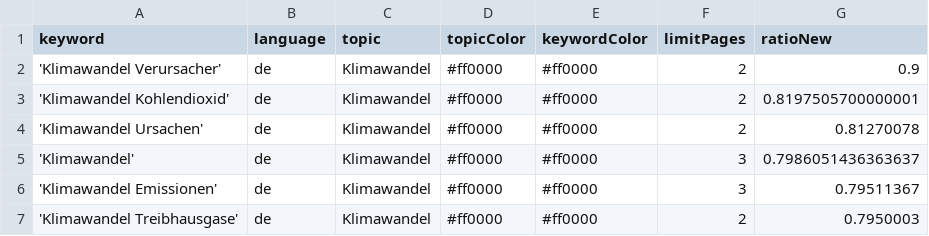
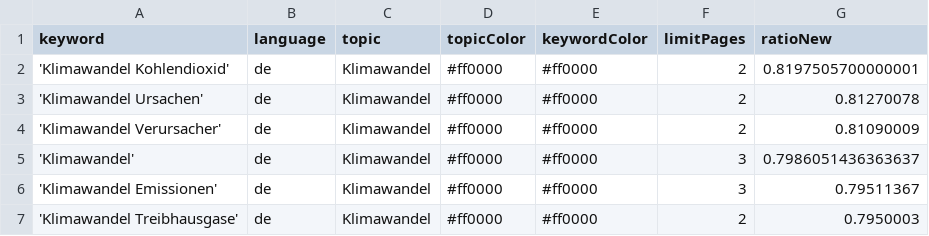
Before and after one commit to claba-news/climateIsComing, a CSV file: keywords.csv, drawn as a sheet; only a part is shown.

```diff
--- a/keywords.csv
+++ b/keywords.csv
@@ -1,5 +1,5 @@
 keyword,language,topic,topicColor,keywordColor,limitPages,ratioNew
-'Klimawandel Verursacher',de,Klimawandel,#ff0000,#ff0000,2,0.9
 'Klimawandel Kohlendioxid',de,Klimawandel,#ff0000,#ff0000,2,0.8197505700000001
 'Klimawandel Ursachen',de,Klimawandel,#ff0000,#ff0000,2,0.81270078
+'Klimawandel Verursacher',de,Klimawandel,#ff0000,#ff0000,2,0.81090009
 'Klimawandel',de,Klimawandel,#ff0000,#ff0000,3,0.7986051436363637
```
Also changed, not shown: csv/news_2026_08.csv.
